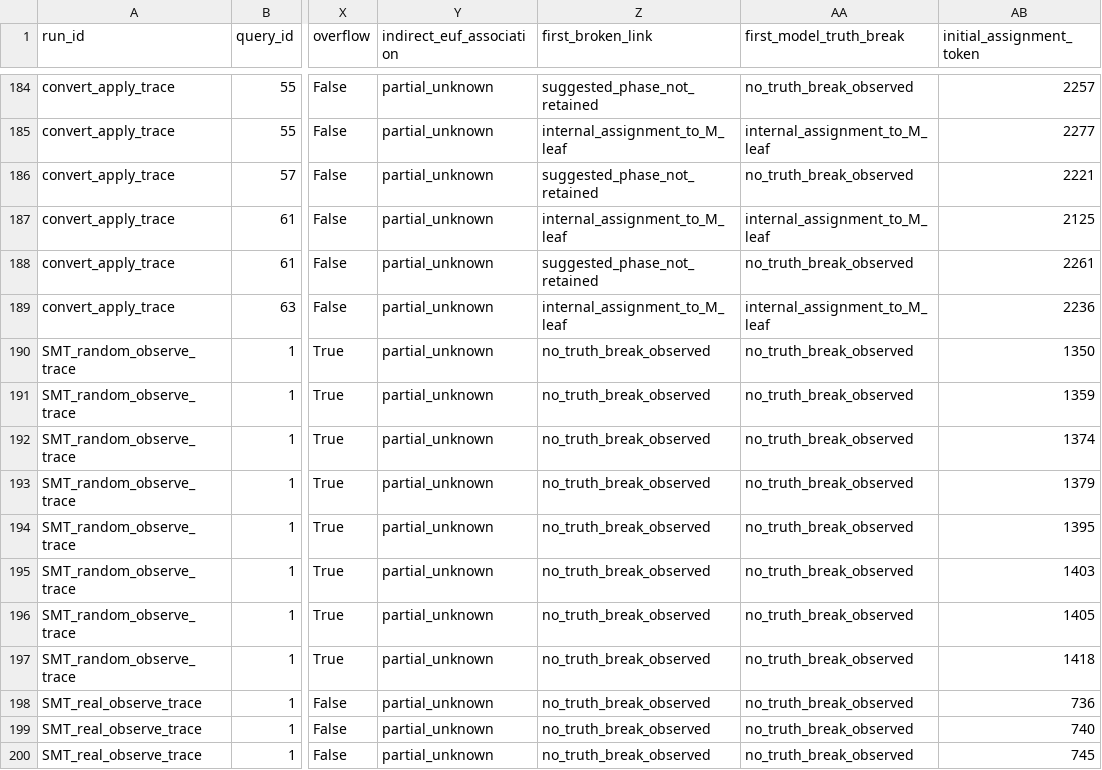
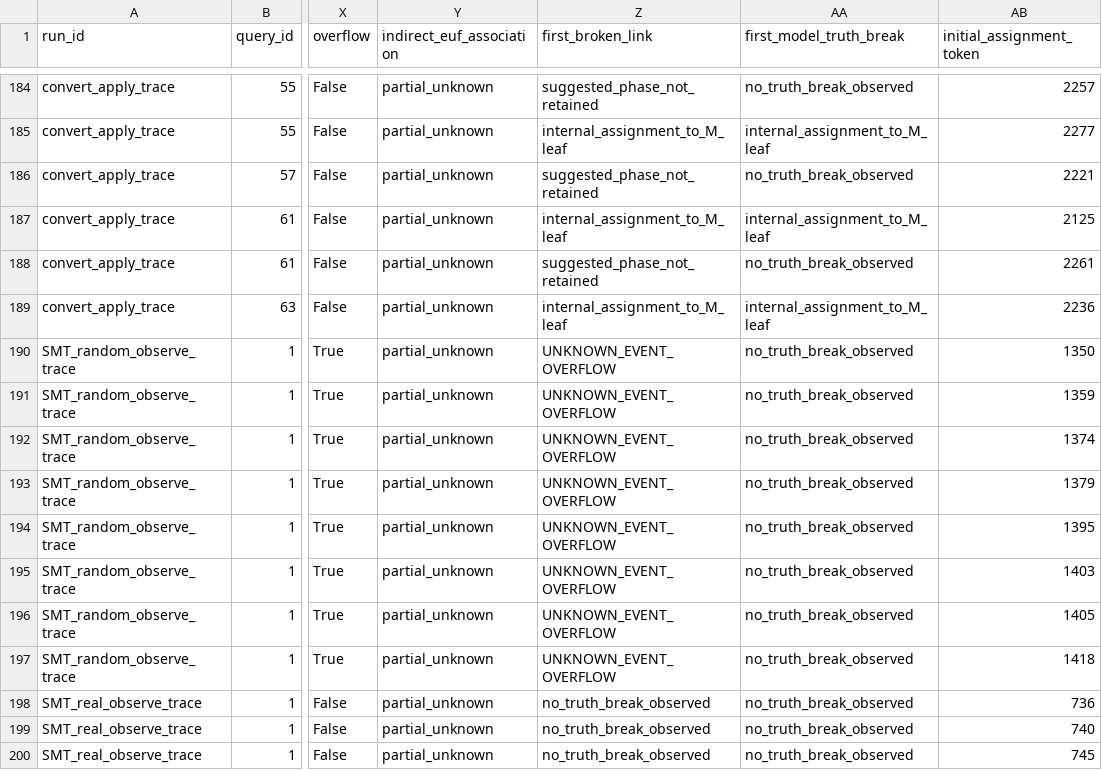
Before and after one commit to ChenKaichen-SCUT/guided_sampler, a CSV file: results/round3_semantics/analysis/event_chain.csv, drawn as a sheet; only a part is shown, gaps mark what is left out; the diff names each change by its address in the sheet, - before the commit and + after, or states it on an @@ line.

Commit message:
D3: Audit finite semantic interventions, preserve all negative evidence, and publish Chinese diagnosis

```diff
--- a/results/round3_semantics/analysis/event_chain.csv
+++ b/results/round3_semantics/analysis/event_chain.csv
-Z190:Z197 (first_broken_link): no_truth_break_observed
+Z190:Z197 (first_broken_link): UNKNOWN_EVENT_OVERFLOW
```
Also changed, not shown: results/round3_semantics/analysis/first_broken_link.csv, 46 other files.
